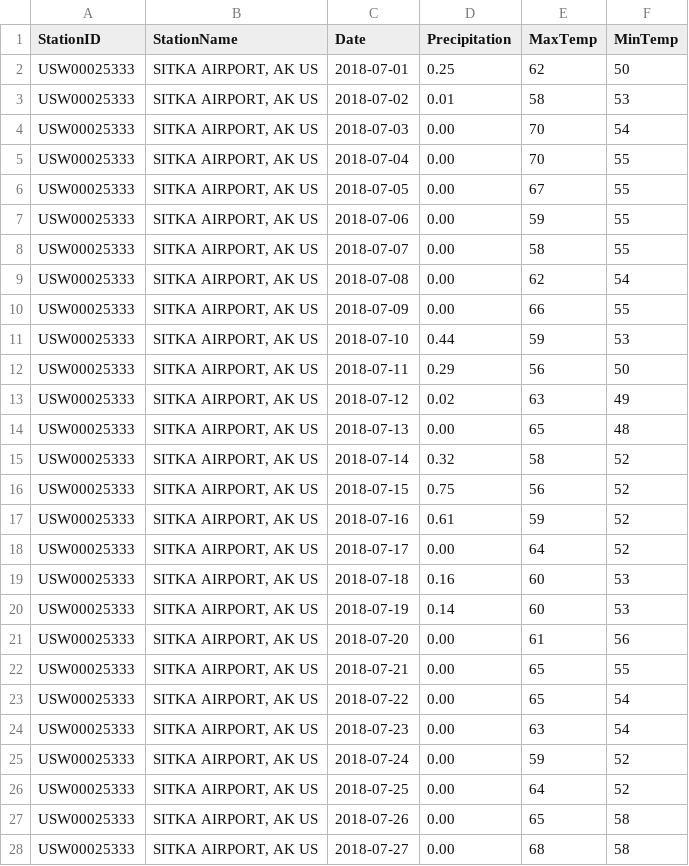
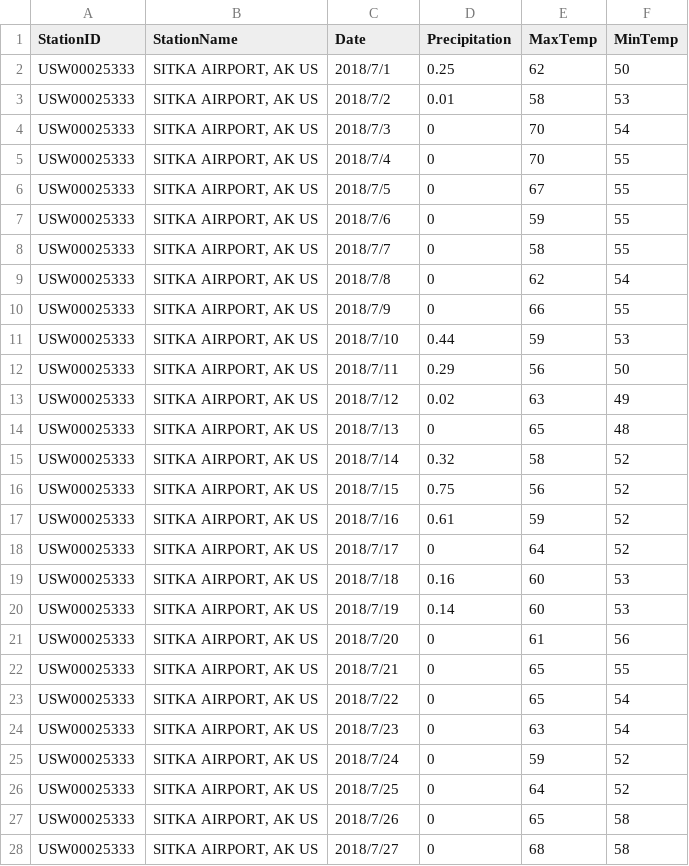
Before and after one commit to ljw867424844/data_visual_learning, a CSV file: weather_data/sitka_weather_07-2018_simple.csv, drawn as a sheet; only a part is shown; the diff covers the shown part only.

```diff
--- a/weather_data/sitka_weather_07-2018_simple.csv
+++ b/weather_data/sitka_weather_07-2018_simple.csv
@@ -2,27 +2,27 @@ StationID,StationName,Date,Precipitation,MaxTemp,MinTemp
-USW00025333,"SITKA AIRPORT, AK US",2018-07-01,0.25,62,50
-USW00025333,"SITKA AIRPORT, AK US",2018-07-02,0.01,58,53
-USW00025333,"SITKA AIRPORT, AK US",2018-07-03,0.00,70,54
-USW00025333,"SITKA AIRPORT, AK US",2018-07-04,0.00,70,55
-USW00025333,"SITKA AIRPORT, AK US",2018-07-05,0.00,67,55
-USW00025333,"SITKA AIRPORT, AK US",2018-07-06,0.00,59,55
-USW00025333,"SITKA AIRPORT, AK US",2018-07-07,0.00,58,55
-USW00025333,"SITKA AIRPORT, AK US",2018-07-08,0.00,62,54
-USW00025333,"SITKA AIRPORT, AK US",2018-07-09,0.00,66,55
-USW00025333,"SITKA AIRPORT, AK US",2018-07-10,0.44,59,53
-USW00025333,"SITKA AIRPORT, AK US",2018-07-11,0.29,56,50
-USW00025333,"SITKA AIRPORT, AK US",2018-07-12,0.02,63,49
-USW00025333,"SITKA AIRPORT, AK US",2018-07-13,0.00,65,48
-USW00025333,"SITKA AIRPORT, AK US",2018-07-14,0.32,58,52
-USW00025333,"SITKA AIRPORT, AK US",2018-07-15,0.75,56,52
-USW00025333,"SITKA AIRPORT, AK US",2018-07-16,0.61,59,52
-USW00025333,"SITKA AIRPORT, AK US",2018-07-17,0.00,64,52
-USW00025333,"SITKA AIRPORT, AK US",2018-07-18,0.16,60,53
-USW00025333,"SITKA AIRPORT, AK US",2018-07-19,0.14,60,53
-USW00025333,"SITKA AIRPORT, AK US",2018-07-20,0.00,61,56
-USW00025333,"SITKA AIRPORT, AK US",2018-07-21,0.00,65,55
-USW00025333,"SITKA AIRPORT, AK US",2018-07-22,0.00,65,54
-USW00025333,"SITKA AIRPORT, AK US",2018-07-23,0.00,63,54
-USW00025333,"SITKA AIRPORT, AK US",2018-07-24,0.00,59,52
-USW00025333,"SITKA AIRPORT, AK US",2018-07-25,0.00,64,52
-USW00025333,"SITKA AIRPORT, AK US",2018-07-26,0.00,65,58
-USW00025333,"SITKA AIRPORT, AK US",2018-07-27,0.00,68,58
+"USW00025333","SITKA AIRPORT, AK US","2018/7/1","0.25","62","50"
+"USW00025333","SITKA AIRPORT, AK US","2018/7/2","0.01","58","53"
+"USW00025333","SITKA AIRPORT, AK US","2018/7/3","0","70","54"
+"USW00025333","SITKA AIRPORT, AK US","2018/7/4","0","70","55"
+"USW00025333","SITKA AIRPORT, AK US","2018/7/5","0","67","55"
+"USW00025333","SITKA AIRPORT, AK US","2018/7/6","0","59","55"
+"USW00025333","SITKA AIRPORT, AK US","2018/7/7","0","58","55"
+"USW00025333","SITKA AIRPORT, AK US","2018/7/8","0","62","54"
+"USW00025333","SITKA AIRPORT, AK US","2018/7/9","0","66","55"
+"USW00025333","SITKA AIRPORT, AK US","2018/7/10","0.44","59","53"
+"USW00025333","SITKA AIRPORT, AK US","2018/7/11","0.29","56","50"
+"USW00025333","SITKA AIRPORT, AK US","2018/7/12","0.02","63","49"
+"USW00025333","SITKA AIRPORT, AK US","2018/7/13","0","65","48"
+"USW00025333","SITKA AIRPORT, AK US","2018/7/14","0.32","58","52"
+"USW00025333","SITKA AIRPORT, AK US","2018/7/15","0.75","56","52"
+"USW00025333","SITKA AIRPORT, AK US","2018/7/16","0.61","59","52"
+"USW00025333","SITKA AIRPORT, AK US","2018/7/17","0","64","52"
+"USW00025333","SITKA AIRPORT, AK US","2018/7/18","0.16","60","53"
+"USW00025333","SITKA AIRPORT, AK US","2018/7/19","0.14","60","53"
+"USW00025333","SITKA AIRPORT, AK US","2018/7/20","0","61","56"
+"USW00025333","SITKA AIRPORT, AK US","2018/7/21","0","65","55"
+"USW00025333","SITKA AIRPORT, AK US","2018/7/22","0","65","54"
+"USW00025333","SITKA AIRPORT, AK US","2018/7/23","0","63","54"
+"USW00025333","SITKA AIRPORT, AK US","2018/7/24","0","59","52"
+"USW00025333","SITKA AIRPORT, AK US","2018/7/25","0","64","52"
+"USW00025333","SITKA AIRPORT, AK US","2018/7/26","0","65","58"
+"USW00025333","SITKA AIRPORT, AK US","2018/7/27","0","68","58"
```
Also changed, not shown: 8 edited cells elsewhere in this file, 3 other files.
